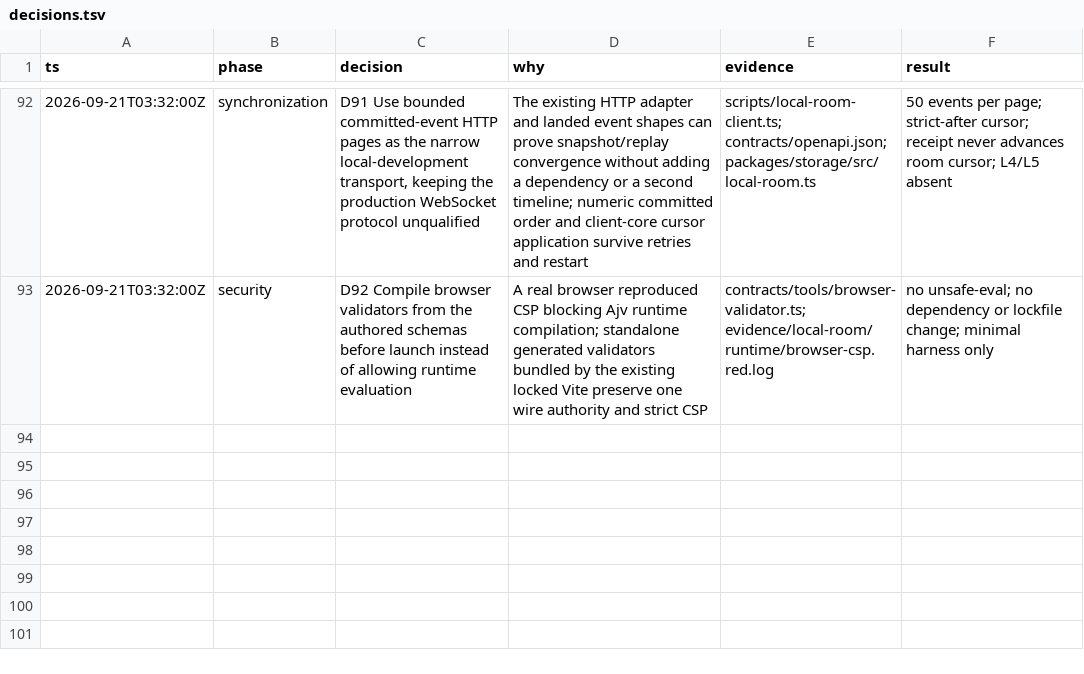
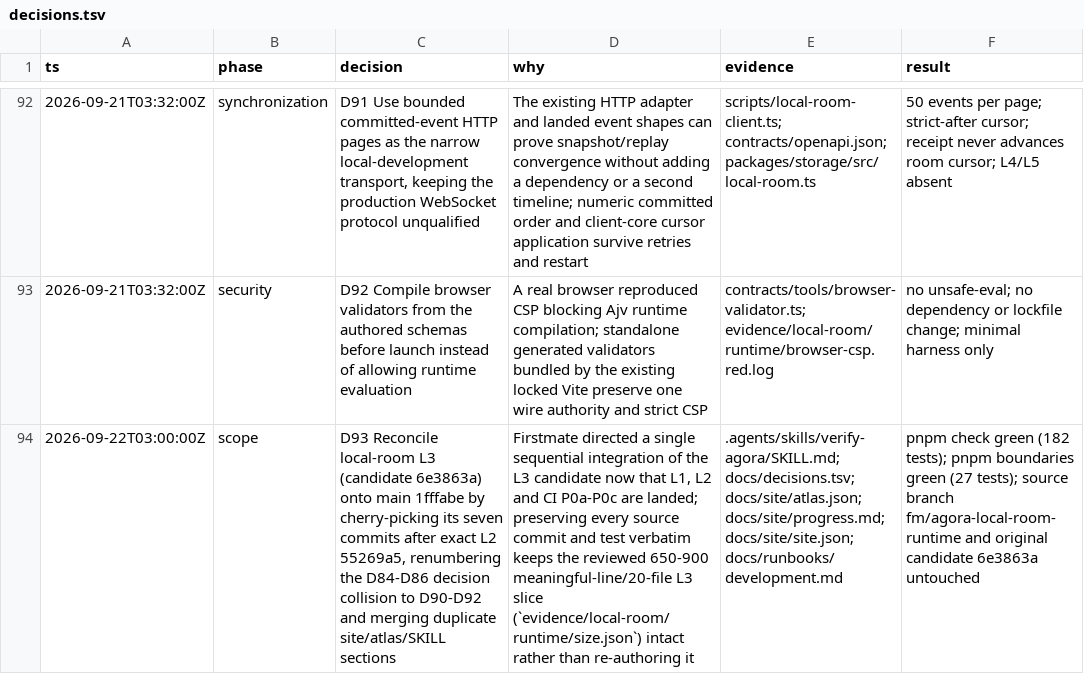
Before and after one commit to tayler-id/agent-team-workspace, a TSV file: docs/decisions.tsv, drawn as a sheet; only a part is shown, gaps mark what is left out; the diff names each change by its address in the sheet, - before the commit and + after, or states it on an @@ line.

Commit message:
docs: bind Progress Atlas revision and record the L3 reconciliation decision
Records D93 for the local-room L3 candidate transplant onto main and
binds atlas.json/progress.md to the reconciliation branch head, following
the same evidence-then-bind pattern as every prior landed slice.

```diff
--- a/docs/decisions.tsv
+++ b/docs/decisions.tsv
+row 94: 2026-09-22T03:00:00Z | scope | D93 Reconcile local-room L3 (candidate 6e3863a) onto main 1fffabe by cherry-picking its seven commits after exact L2 55269a5, renumbering the D84-D86 decision collision to D90-D92 and merging duplicate site/atlas/SKILL sections | Firstmate directed a single sequential integration of the L3 candidate now that L1, L2 and CI P0a-P0c are landed; preserving every source commit and test verbatim keeps the reviewed 650-900 meaningful-line/20-file L3 slice (`evidence/local-room/runtime/size.json`) intact rather than re-authoring it | .agents/skills/verify-agora/SKILL.md; docs/decisions.tsv; docs/site/atlas.json; docs/site/progress.md; docs/site/site.json; docs/runbooks/development.md | pnpm check green (182 tests); pnpm boundaries green (27 tests); source branch fm/agora-local-room-runtime and original candidate 6e3863a untouched
```
Also changed, not shown: 2 other files.
